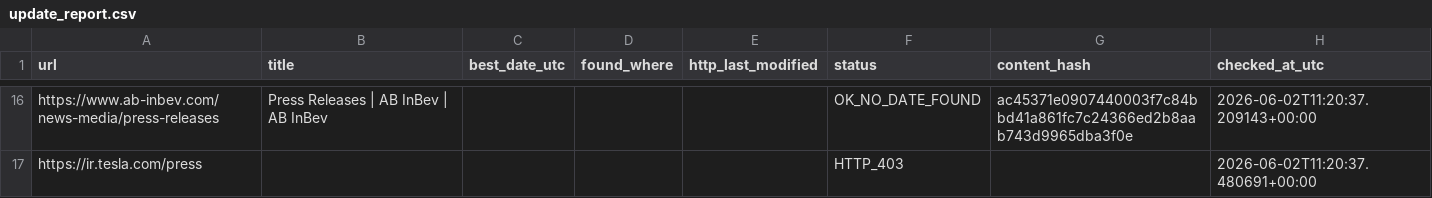
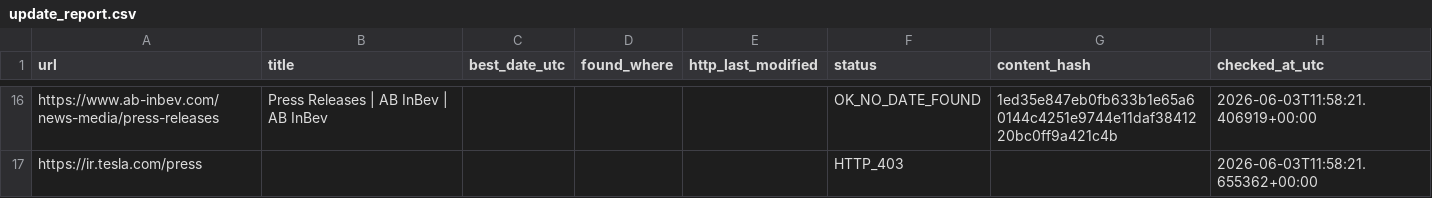
Before and after one commit to yonike2005-cell/Update-checker, a CSV file: output/update_report.csv, drawn as a sheet; only a part is shown, gaps mark what is left out; the diff covers the shown part only; the diff names each change by its address in the sheet, - before the commit and + after, or states it on an @@ line.

```diff
--- a/output/update_report.csv
+++ b/output/update_report.csv
-G16 (content_hash): ac45371e0907440003f7c84bbd41a861fc7c24366ed2b8aab743d9965dba3f0e
+G16 (content_hash): 1ed35e847eb0fb633b1e65a60144c4251e9744e11daf3841220bc0ff9a421c4b
-H16 (checked_at_utc): 2026-06-02T11:20:37.209143+00:00
+H16 (checked_at_utc): 2026-06-03T11:58:21.406919+00:00
-H17 (checked_at_utc): 2026-06-02T11:20:37.480691+00:00
+H17 (checked_at_utc): 2026-06-03T11:58:21.655362+00:00
```
Also changed, not shown: 32 edited cells elsewhere in this file.
